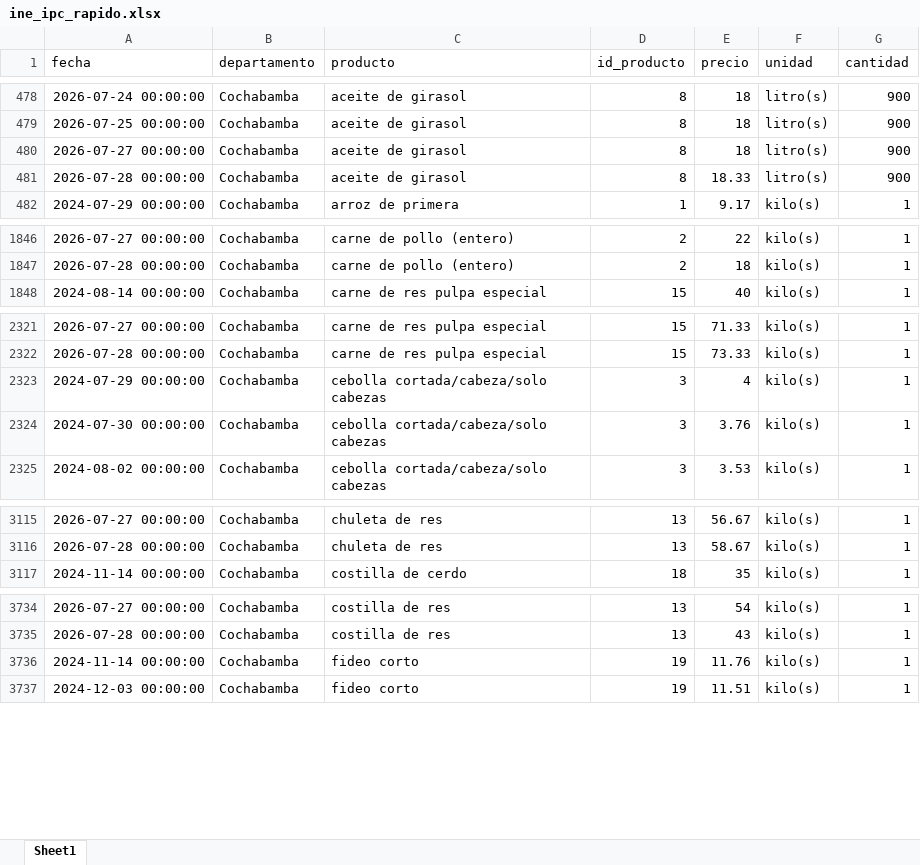
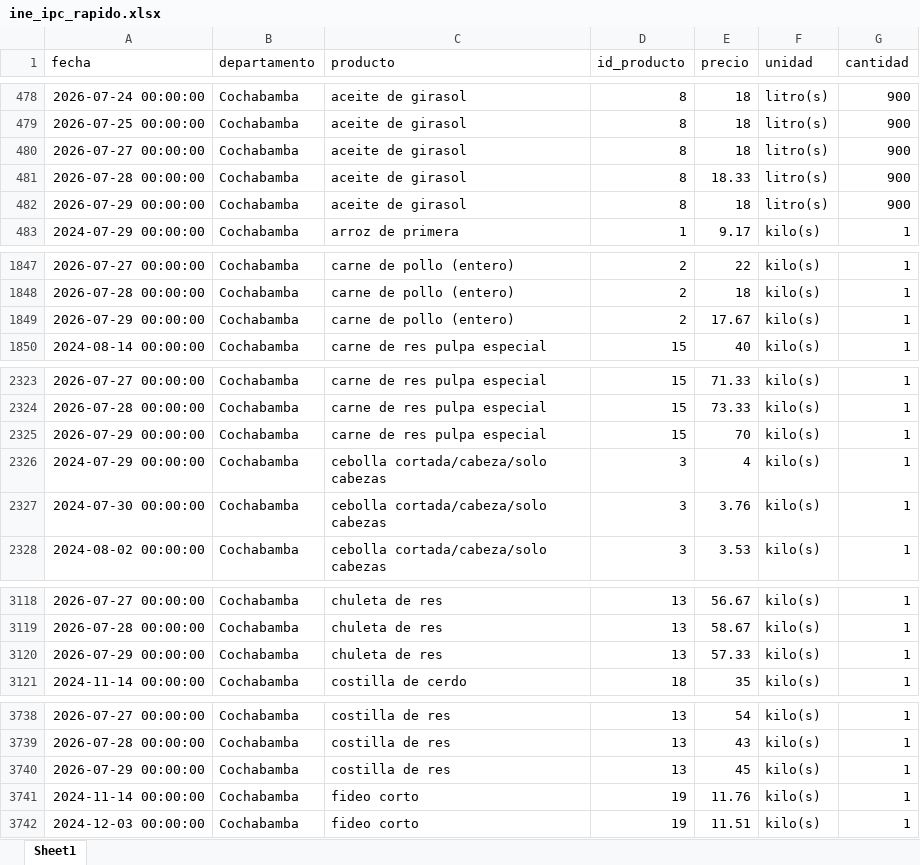
Before and after one commit to mauforonda/indicadores_inflacion, an Excel workbook: ine_ipc_rapido.xlsx, sheet Sheet1, drawn as a sheet; only a part is shown, gaps mark what is left out; values as stored, in another font and other column widths than the file's, no borders; the diff covers the shown part only; the diff names each change by its address in the sheet, - before the commit and + after, or states it on an @@ line.

Commit message:
Update data

```diff
--- a/ine_ipc_rapido.xlsx (sheet Sheet1)
+++ b/ine_ipc_rapido.xlsx (sheet Sheet1)
+row 482: 2026-07-29 00:00:00 | Cochabamba | aceite de girasol | 8 | 18 | litro(s) | 900
+row 1849: 2026-07-29 00:00:00 | Cochabamba | carne de pollo (entero) | 2 | 17.67 | kilo(s) | 1
+row 2325: 2026-07-29 00:00:00 | Cochabamba | carne de res pulpa especial | 15 | 70 | kilo(s) | 1
+row 3120: 2026-07-29 00:00:00 | Cochabamba | chuleta de res | 13 | 57.33 | kilo(s) | 1
+row 3740: 2026-07-29 00:00:00 | Cochabamba | costilla de res | 13 | 45 | kilo(s) | 1
```
Also changed, not shown: 1 added row and 1 moved row elsewhere in this sheet, 1 other file.
